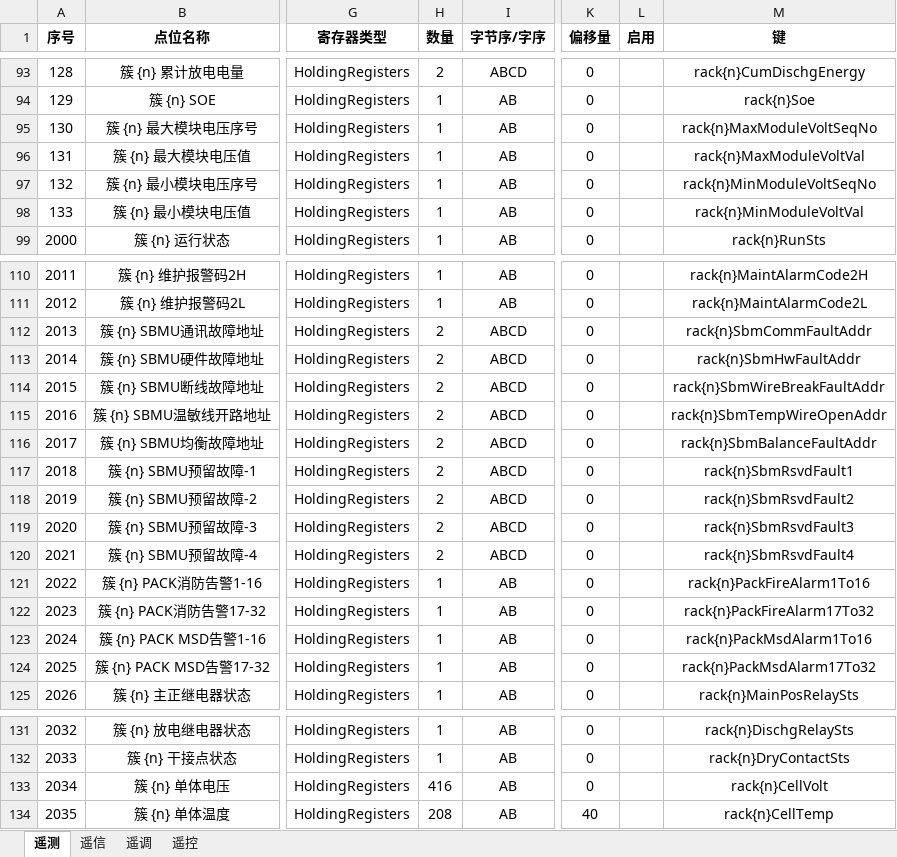
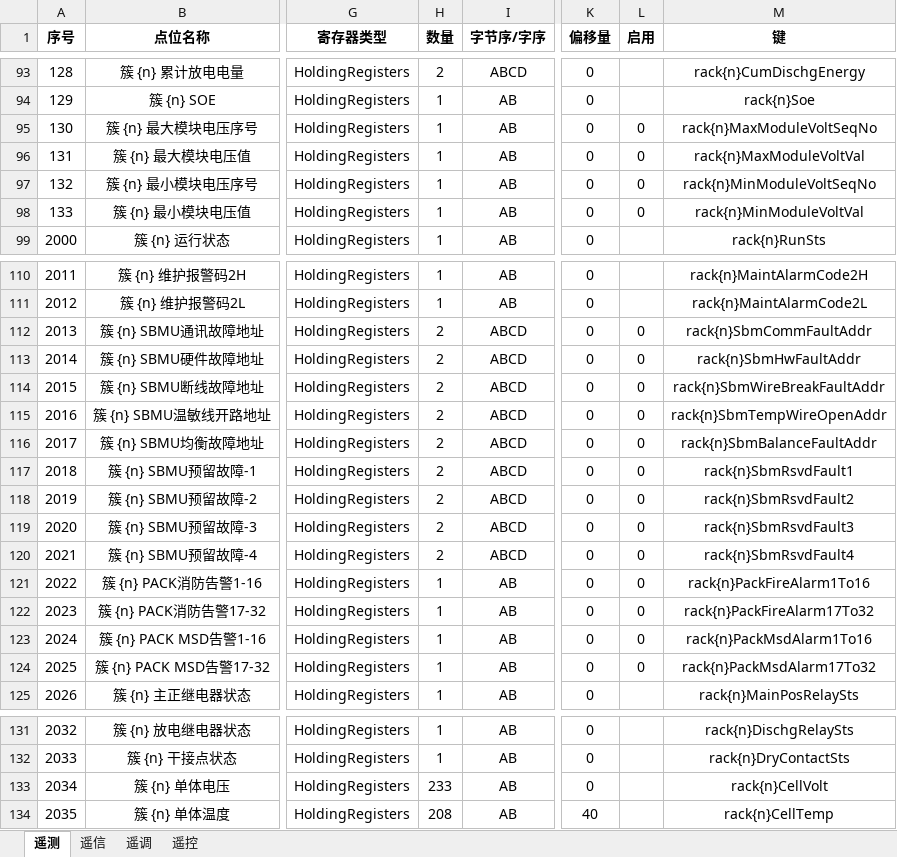
Before and after one commit to mikasa112/collector, an Excel workbook: config/bms/BAU_高泰昊能.xlsx, sheet 遥测, drawn as a sheet; only a part is shown, gaps mark what is left out; values as stored, in another font and other column widths than the file's, no borders; the diff names each change by its address in the sheet, - before the commit and + after, or states it on an @@ line.

```diff
--- a/config/bms/BAU_高泰昊能.xlsx (sheet 遥测)
+++ b/config/bms/BAU_高泰昊能.xlsx (sheet 遥测)
-L95:L98 (启用): (empty)
+L95:L98 (启用): 0
-L112:L124 (启用): (empty)
+L112:L124 (启用): 0
-H133 (数量): 416
+H133 (数量): 233
```
Also changed, not shown: sheet 遥调, config/配置_印尼棕榈园_EMS_1.xlsx.
